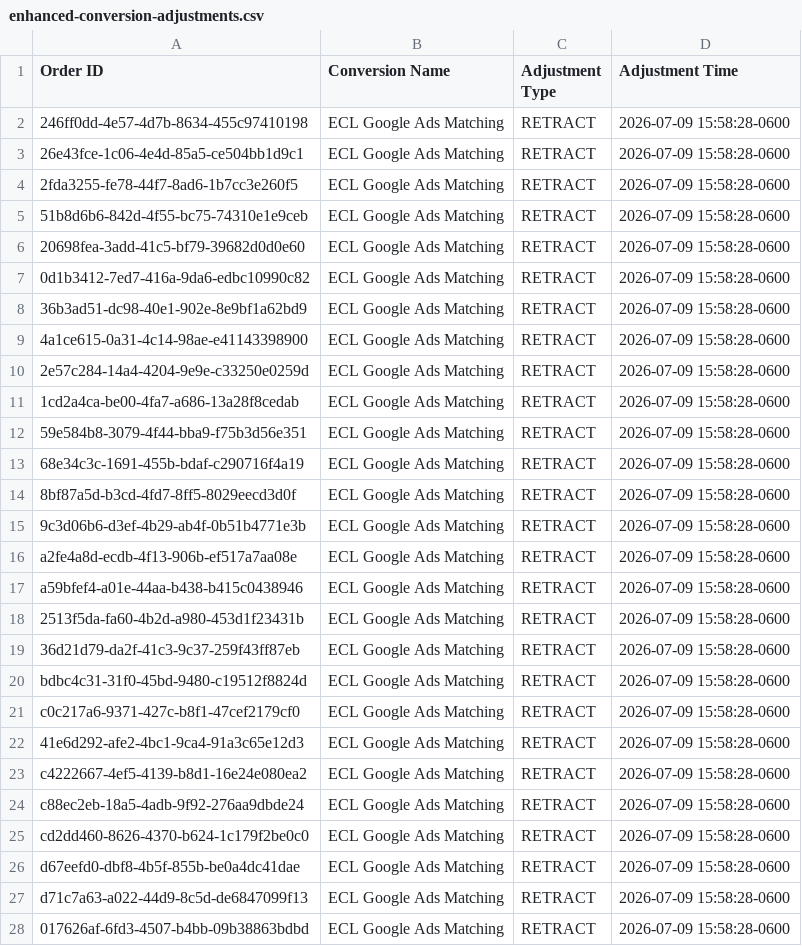
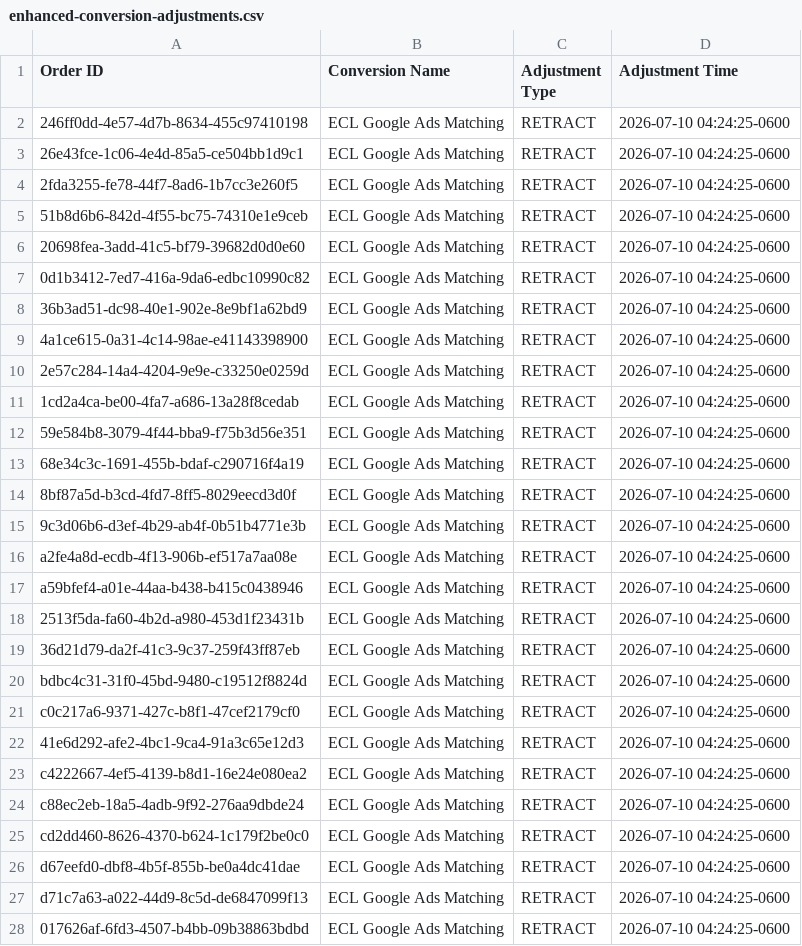
Before and after one commit to warmregards/Endoscopia-del-Mayab, a CSV file: data/enhanced-conversion-adjustments.csv, drawn as a sheet; only a part is shown; the diff covers the shown part only.

```diff
--- a/data/enhanced-conversion-adjustments.csv
+++ b/data/enhanced-conversion-adjustments.csv
@@ -1,28 +1,28 @@
 Order ID,Conversion Name,Adjustment Type,Adjustment Time
-246ff0dd-4e57-4d7b-8634-455c97410198,ECL Google Ads Matching,RETRACT,2026-07-09 15:58:28-0600
-26e43fce-1c06-4e4d-85a5-ce504bb1d9c1,ECL Google Ads Matching,RETRACT,2026-07-09 15:58:28-0600
-2fda3255-fe78-44f7-8ad6-1b7cc3e260f5,ECL Google Ads Matching,RETRACT,2026-07-09 15:58:28-0600
-51b8d6b6-842d-4f55-bc75-74310e1e9ceb,ECL Google Ads Matching,RETRACT,2026-07-09 15:58:28-0600
-20698fea-3add-41c5-bf79-39682d0d0e60,ECL Google Ads Matching,RETRACT,2026-07-09 15:58:28-0600
-0d1b3412-7ed7-416a-9da6-edbc10990c82,ECL Google Ads Matching,RETRACT,2026-07-09 15:58:28-0600
-36b3ad51-dc98-40e1-902e-8e9bf1a62bd9,ECL Google Ads Matching,RETRACT,2026-07-09 15:58:28-0600
-4a1ce615-0a31-4c14-98ae-e41143398900,ECL Google Ads Matching,RETRACT,2026-07-09 15:58:28-0600
-2e57c284-14a4-4204-9e9e-c33250e0259d,ECL Google Ads Matching,RETRACT,2026-07-09 15:58:28-0600
-1cd2a4ca-be00-4fa7-a686-13a28f8cedab,ECL Google Ads Matching,RETRACT,2026-07-09 15:58:28-0600
-59e584b8-3079-4f44-bba9-f75b3d56e351,ECL Google Ads Matching,RETRACT,2026-07-09 15:58:28-0600
-68e34c3c-1691-455b-bdaf-c290716f4a19,ECL Google Ads Matching,RETRACT,2026-07-09 15:58:28-0600
-8bf87a5d-b3cd-4fd7-8ff5-8029eecd3d0f,ECL Google Ads Matching,RETRACT,2026-07-09 15:58:28-0600
-9c3d06b6-d3ef-4b29-ab4f-0b51b4771e3b,ECL Google Ads Matching,RETRACT,2026-07-09 15:58:28-0600
-a2fe4a8d-ecdb-4f13-906b-ef517a7aa08e,ECL Google Ads Matching,RETRACT,2026-07-09 15:58:28-0600
-a59bfef4-a01e-44aa-b438-b415c0438946,ECL Google Ads Matching,RETRACT,2026-07-09 15:58:28-0600
-2513f5da-fa60-4b2d-a980-453d1f23431b,ECL Google Ads Matching,RETRACT,2026-07-09 15:58:28-0600
-36d21d79-da2f-41c3-9c37-259f43ff87eb,ECL Google Ads Matching,RETRACT,2026-07-09 15:58:28-0600
-bdbc4c31-31f0-45bd-9480-c19512f8824d,ECL Google Ads Matching,RETRACT,2026-07-09 15:58:28-0600
-c0c217a6-9371-427c-b8f1-47cef2179cf0,ECL Google Ads Matching,RETRACT,2026-07-09 15:58:28-0600
-41e6d292-afe2-4bc1-9ca4-91a3c65e12d3,ECL Google Ads Matching,RETRACT,2026-07-09 15:58:28-0600
-c4222667-4ef5-4139-b8d1-16e24e080ea2,ECL Google Ads Matching,RETRACT,2026-07-09 15:58:28-0600
-c88ec2eb-18a5-4adb-9f92-276aa9dbde24,ECL Google Ads Matching,RETRACT,2026-07-09 15:58:28-0600
-cd2dd460-8626-4370-b624-1c179f2be0c0,ECL Google Ads Matching,RETRACT,2026-07-09 15:58:28-0600
-d67eefd0-dbf8-4b5f-855b-be0a4dc41dae,ECL Google Ads Matching,RETRACT,2026-07-09 15:58:28-0600
-d71c7a63-a022-44d9-8c5d-de6847099f13,ECL Google Ads Matching,RETRACT,2026-07-09 15:58:28-0600
-017626af-6fd3-4507-b4bb-09b38863bdbd,ECL Google Ads Matching,RETRACT,2026-07-09 15:58:28-0600
+246ff0dd-4e57-4d7b-8634-455c97410198,ECL Google Ads Matching,RETRACT,2026-07-10 04:24:25-0600
+26e43fce-1c06-4e4d-85a5-ce504bb1d9c1,ECL Google Ads Matching,RETRACT,2026-07-10 04:24:25-0600
+2fda3255-fe78-44f7-8ad6-1b7cc3e260f5,ECL Google Ads Matching,RETRACT,2026-07-10 04:24:25-0600
+51b8d6b6-842d-4f55-bc75-74310e1e9ceb,ECL Google Ads Matching,RETRACT,2026-07-10 04:24:25-0600
+20698fea-3add-41c5-bf79-39682d0d0e60,ECL Google Ads Matching,RETRACT,2026-07-10 04:24:25-0600
+0d1b3412-7ed7-416a-9da6-edbc10990c82,ECL Google Ads Matching,RETRACT,2026-07-10 04:24:25-0600
+36b3ad51-dc98-40e1-902e-8e9bf1a62bd9,ECL Google Ads Matching,RETRACT,2026-07-10 04:24:25-0600
+4a1ce615-0a31-4c14-98ae-e41143398900,ECL Google Ads Matching,RETRACT,2026-07-10 04:24:25-0600
+2e57c284-14a4-4204-9e9e-c33250e0259d,ECL Google Ads Matching,RETRACT,2026-07-10 04:24:25-0600
+1cd2a4ca-be00-4fa7-a686-13a28f8cedab,ECL Google Ads Matching,RETRACT,2026-07-10 04:24:25-0600
+59e584b8-3079-4f44-bba9-f75b3d56e351,ECL Google Ads Matching,RETRACT,2026-07-10 04:24:25-0600
+68e34c3c-1691-455b-bdaf-c290716f4a19,ECL Google Ads Matching,RETRACT,2026-07-10 04:24:25-0600
+8bf87a5d-b3cd-4fd7-8ff5-8029eecd3d0f,ECL Google Ads Matching,RETRACT,2026-07-10 04:24:25-0600
+9c3d06b6-d3ef-4b29-ab4f-0b51b4771e3b,ECL Google Ads Matching,RETRACT,2026-07-10 04:24:25-0600
+a2fe4a8d-ecdb-4f13-906b-ef517a7aa08e,ECL Google Ads Matching,RETRACT,2026-07-10 04:24:25-0600
+a59bfef4-a01e-44aa-b438-b415c0438946,ECL Google Ads Matching,RETRACT,2026-07-10 04:24:25-0600
+2513f5da-fa60-4b2d-a980-453d1f23431b,ECL Google Ads Matching,RETRACT,2026-07-10 04:24:25-0600
+36d21d79-da2f-41c3-9c37-259f43ff87eb,ECL Google Ads Matching,RETRACT,2026-07-10 04:24:25-0600
+bdbc4c31-31f0-45bd-9480-c19512f8824d,ECL Google Ads Matching,RETRACT,2026-07-10 04:24:25-0600
+c0c217a6-9371-427c-b8f1-47cef2179cf0,ECL Google Ads Matching,RETRACT,2026-07-10 04:24:25-0600
+41e6d292-afe2-4bc1-9ca4-91a3c65e12d3,ECL Google Ads Matching,RETRACT,2026-07-10 04:24:25-0600
+c4222667-4ef5-4139-b8d1-16e24e080ea2,ECL Google Ads Matching,RETRACT,2026-07-10 04:24:25-0600
+c88ec2eb-18a5-4adb-9f92-276aa9dbde24,ECL Google Ads Matching,RETRACT,2026-07-10 04:24:25-0600
+cd2dd460-8626-4370-b624-1c179f2be0c0,ECL Google Ads Matching,RETRACT,2026-07-10 04:24:25-0600
+d67eefd0-dbf8-4b5f-855b-be0a4dc41dae,ECL Google Ads Matching,RETRACT,2026-07-10 04:24:25-0600
+d71c7a63-a022-44d9-8c5d-de6847099f13,ECL Google Ads Matching,RETRACT,2026-07-10 04:24:25-0600
+017626af-6fd3-4507-b4bb-09b38863bdbd,ECL Google Ads Matching,RETRACT,2026-07-10 04:24:25-0600
```
Also changed, not shown: 17 edited cells elsewhere in this file.
